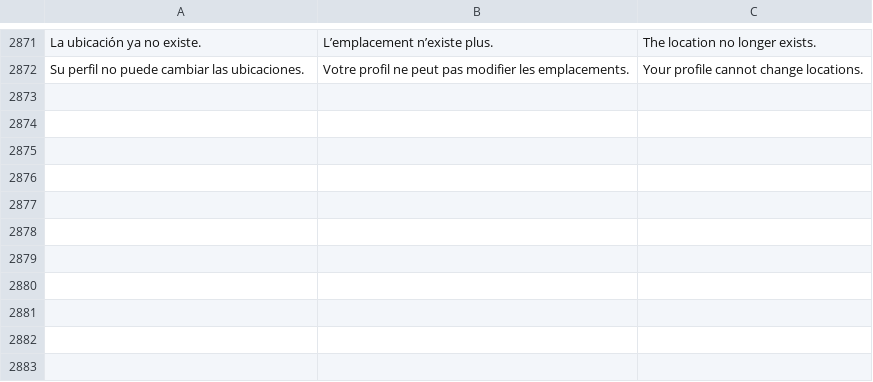
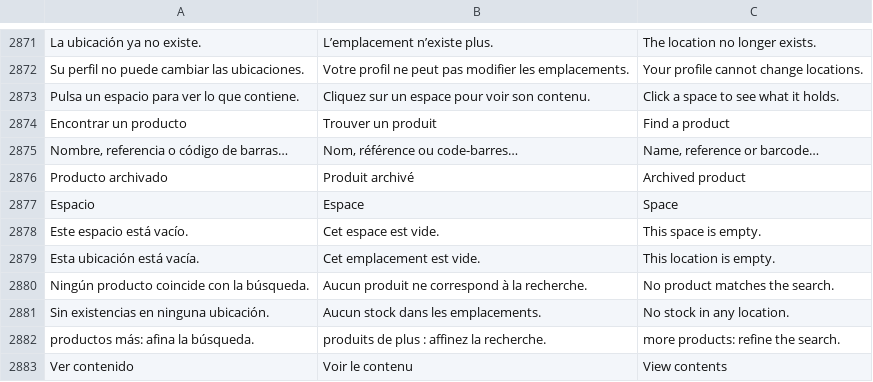
Before and after one commit to lisciandraj/Pro-manager-Gama, a TSV file: locales/catalog.tsv, drawn as a sheet; only a part is shown, gaps mark what is left out.

```diff
--- a/locales/catalog.tsv
+++ b/locales/catalog.tsv
@@ -2872 +2872,12 @@ La ubicación ya no existe.	L’emplacement n’existe plus.	The location no lon
 Su perfil no puede cambiar las ubicaciones.	Votre profil ne peut pas modifier les emplacements.	Your profile cannot change locations.
+Pulsa un espacio para ver lo que contiene.	Cliquez sur un espace pour voir son contenu.	Click a space to see what it holds.
+Encontrar un producto	Trouver un produit	Find a product
+Nombre, referencia o código de barras…	Nom, référence ou code-barres…	Name, reference or barcode…
+Producto archivado	Produit archivé	Archived product
+Espacio	Espace	Space
+Este espacio está vacío.	Cet espace est vide.	This space is empty.
+Esta ubicación está vacía.	Cet emplacement est vide.	This location is empty.
+Ningún producto coincide con la búsqueda.	Aucun produit ne correspond à la recherche.	No product matches the search.
+Sin existencias en ninguna ubicación.	Aucun stock dans les emplacements.	No stock in any location.
+productos más: afina la búsqueda.	produits de plus : affinez la recherche.	more products: refine the search.
+Ver contenido	Voir le contenu	View contents
```
Also changed, not shown: 8 other files.
